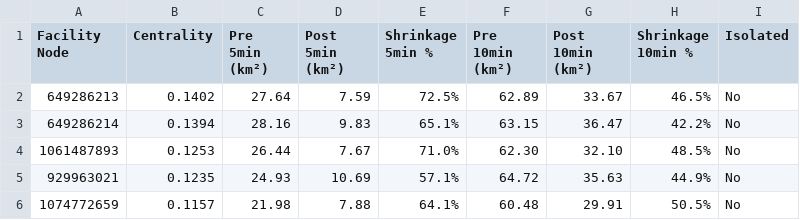
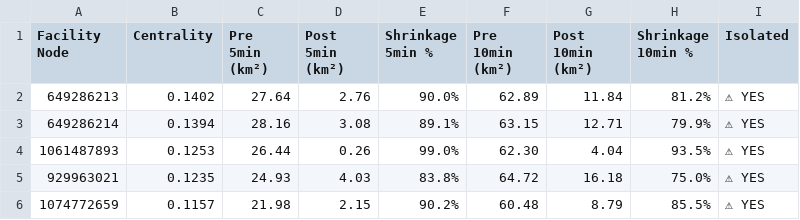
Before and after one commit to debby0330/hw7, a CSV file: output/accessibility_table.csv, drawn as a sheet; the diff names each change by its address in the sheet, - before the commit and + after, or states it on an @@ line.

```diff
--- a/output/accessibility_table.csv
+++ b/output/accessibility_table.csv
-D2 (Post 5min (km²)): 7.59
+D2 (Post 5min (km²)): 2.76
-E2 (Shrinkage 5min %): 72.5%
+E2 (Shrinkage 5min %): 90.0%
-G2 (Post 10min (km²)): 33.67
+G2 (Post 10min (km²)): 11.84
-H2 (Shrinkage 10min %): 46.5%
+H2 (Shrinkage 10min %): 81.2%
-I2:I6 (Isolated): No
+I2:I6 (Isolated): ⚠ YES
-D3 (Post 5min (km²)): 9.83
+D3 (Post 5min (km²)): 3.08
-E3 (Shrinkage 5min %): 65.1%
+E3 (Shrinkage 5min %): 89.1%
-G3 (Post 10min (km²)): 36.47
+G3 (Post 10min (km²)): 12.71
-H3 (Shrinkage 10min %): 42.2%
+H3 (Shrinkage 10min %): 79.9%
-D4 (Post 5min (km²)): 7.67
+D4 (Post 5min (km²)): 0.26
-E4 (Shrinkage 5min %): 71.0%
+E4 (Shrinkage 5min %): 99.0%
-G4 (Post 10min (km²)): 32.10
+G4 (Post 10min (km²)): 4.04
-H4 (Shrinkage 10min %): 48.5%
+H4 (Shrinkage 10min %): 93.5%
-D5 (Post 5min (km²)): 10.69
+D5 (Post 5min (km²)): 4.03
-E5 (Shrinkage 5min %): 57.1%
+E5 (Shrinkage 5min %): 83.8%
-G5 (Post 10min (km²)): 35.63
+G5 (Post 10min (km²)): 16.18
-H5 (Shrinkage 10min %): 44.9%
+H5 (Shrinkage 10min %): 75.0%
-D6 (Post 5min (km²)): 7.88
+D6 (Post 5min (km²)): 2.15
-E6 (Shrinkage 5min %): 64.1%
+E6 (Shrinkage 5min %): 90.2%
-G6 (Post 10min (km²)): 29.91
+G6 (Post 10min (km²)): 8.79
-H6 (Shrinkage 10min %): 50.5%
+H6 (Shrinkage 10min %): 85.5%
```
Also changed, not shown: 5 other files.
